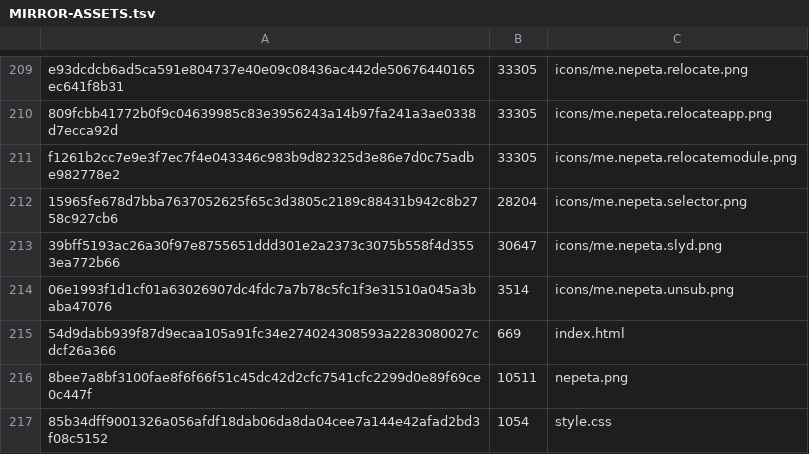
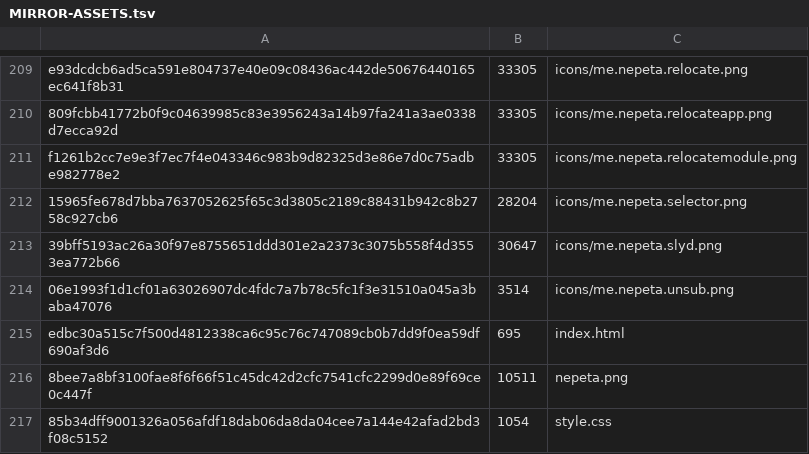
Before and after one commit to Cucklord420/NepetaMirror, a TSV file: MIRROR-ASSETS.tsv, drawn as a sheet; only a part is shown, gaps mark what is left out.

```diff
--- a/MIRROR-ASSETS.tsv
+++ b/MIRROR-ASSETS.tsv
@@ -214,3 +214,3 @@ f1261b2cc7e9e3f7ec7f4e043346c983b9d82325d3e86e7d0c75adbe982778e2	33305	icons/me.
 06e1993f1d1cf01a63026907dc4fdc7a7b78c5fc1f3e31510a045a3baba47076	3514	icons/me.nepeta.unsub.png
-54d9dabb939f87d9ecaa105a91fc34e274024308593a2283080027cdcf26a366	669	index.html
+edbc30a515c7f500d4812338ca6c95c76c747089cb0b7dd9f0ea59df690af3d6	695	index.html
 8bee7a8bf3100fae8f6f66f51c45dc42d2cfc7541cfc2299d0e89f69ce0c447f	10511	nepeta.png
```
Also changed, not shown: 1 other file.
